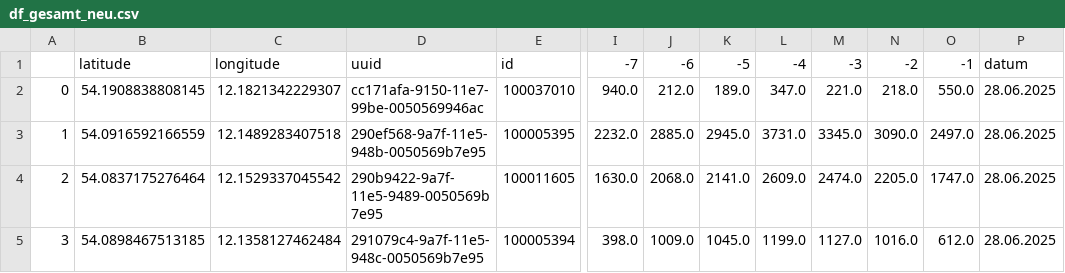
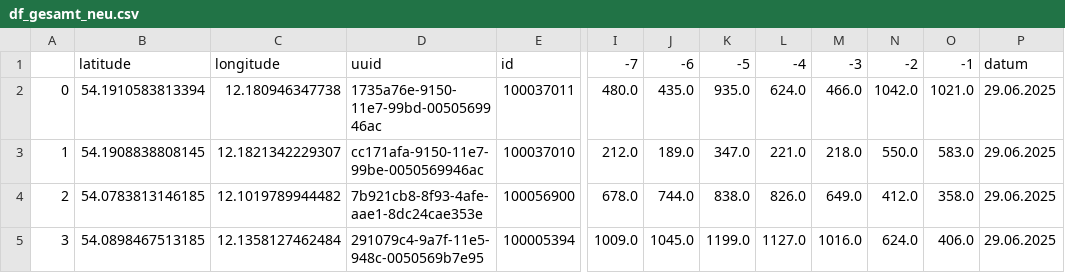
Before and after one commit to LukasKN-rgb/rostockrad_zaehler, a CSV file: df_gesamt_neu.csv, drawn as a sheet; only a part is shown, gaps mark what is left out; removed rows and columns are numbered as before the commit, all else as after; rows hold the shown columns only; the diff covers the shown part only; the diff names each change by its address in the sheet, - before the commit and + after, or states it on an @@ line.

```diff
--- a/df_gesamt_neu.csv
+++ b/df_gesamt_neu.csv
-column I, rows 1-2: -7 | 940.0; rows 4-5: 1630.0 | 398.0
+column N, row 1: -2; rows 3-5: 550.0 | 412.0 | 624.0
-I1: -6
+I1: -7
-J1: -5
+J1: -6
-K1: -4
+K1: -5
-L1: -3
+L1: -4
-M1: -2
+M1: -3
+row 2: 0 | 54.1910583813394 | 12.180946347738 | 1735a76e-9150-11e7-99bd-0050569946ac | 100037011 | 480.0 | 435.0 | 935.0 | 624.0 | 466.0 | 1042.0 | 1021.0 | 29.06.2025
-A3: 0
+A3: 1
-O3: 550.0
+O3: 583.0
-P3: 28.06.2025
+P3: 29.06.2025
-row 3: 1 | 54.0916592166559 | 12.1489283407518 | 290ef568-9a7f-11e5-948b-0050569b7e95 | 100005395 | 2232.0 | 2885.0 | 2945.0 | 3731.0 | 3345.0 | 3090.0 | 2497.0 | 28.06.2025
-B4: 54.0837175276464
+B4: 54.0783813146185
-C4: 12.1529337045542
+C4: 12.1019789944482
-D4: 290b9422-9a7f-11e5-9489-0050569b7e95
+D4: 7b921cb8-8f93-4afe-aae1-8dc24cae353e
-E4: 100011605
+E4: 100056900
-I4: 2068.0
+I4: 678.0
-J4: 2141.0
+J4: 744.0
-K4: 2609.0
+K4: 838.0
-L4: 2474.0
+L4: 826.0
-M4: 2205.0
+M4: 649.0
-O4: 1747.0
+O4: 358.0
-P4:P5: 28.06.2025
+P4:P5: 29.06.2025
-O5: 612.0
+O5: 406.0
```
Also changed, not shown: 1 added row, 1 removed row and 76 edited cells elsewhere in this file.
